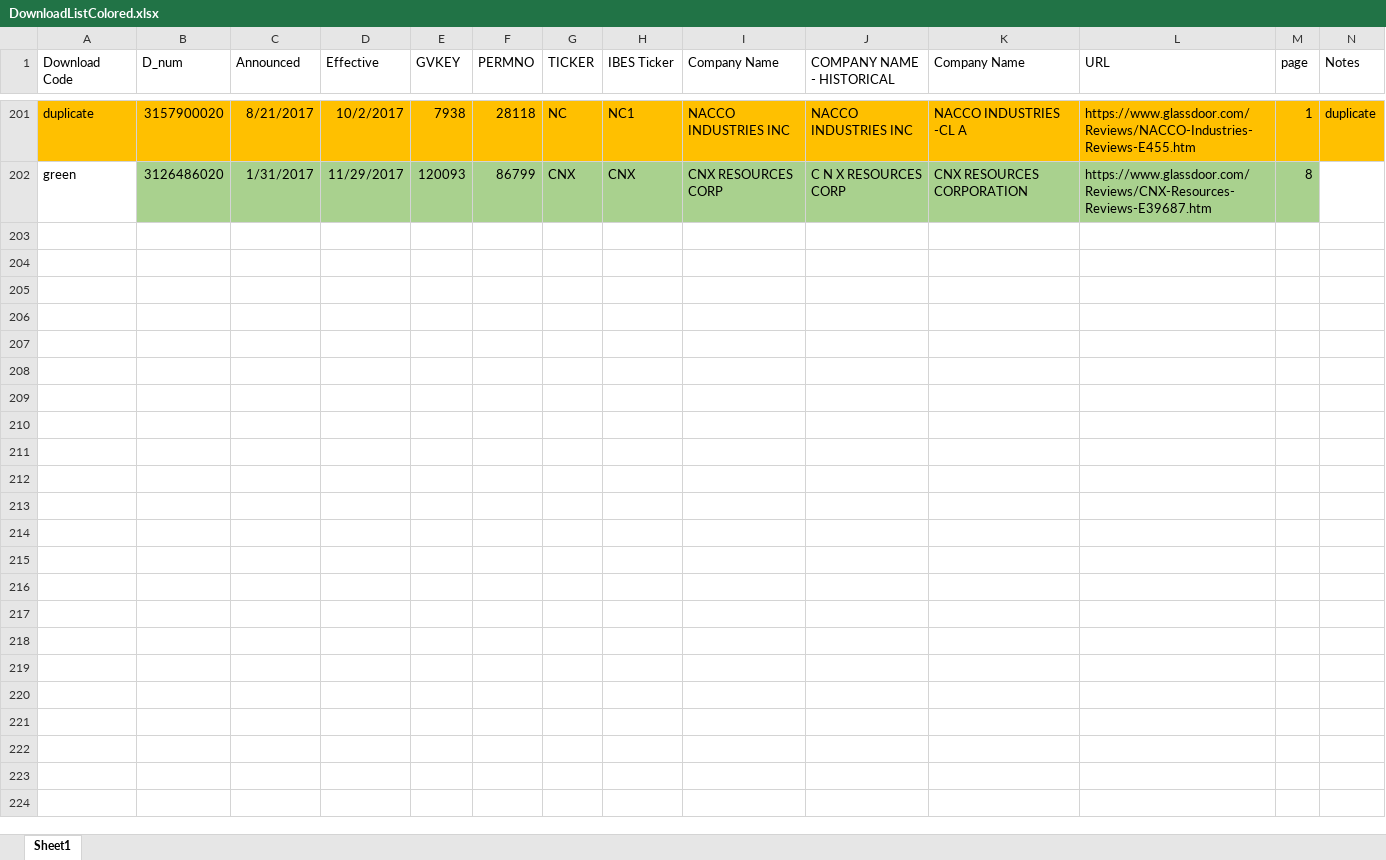
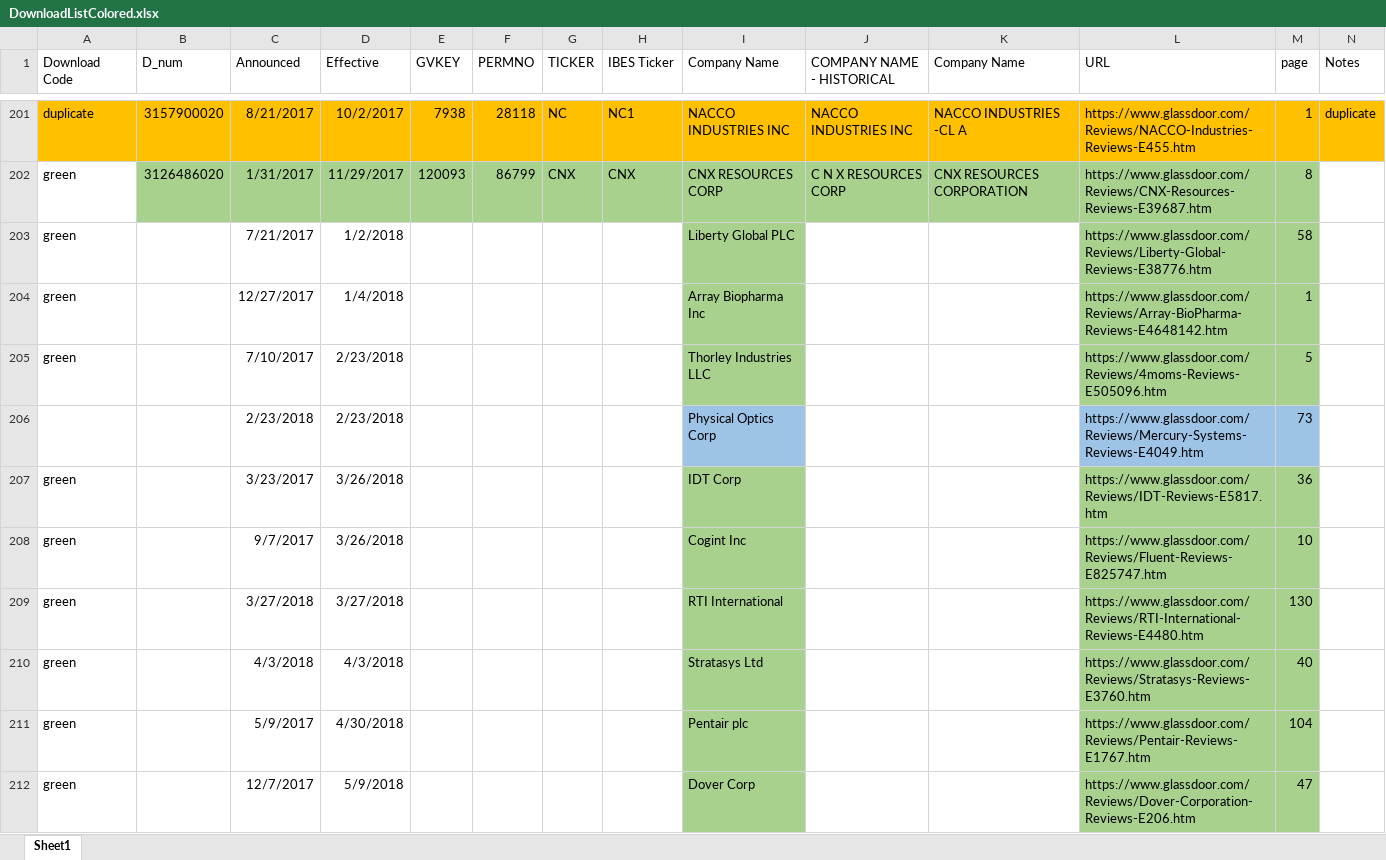
Before and after one commit to leoqianSE/GlassDoorProject, an Excel workbook: Results/DownloadListColored.xlsx, sheet Sheet1, drawn as a sheet; only a part is shown, gaps mark what is left out; values as stored, in another font and other column widths than the file's, no borders; rows hold the shown columns only; the diff covers the shown part only; the diff names each change by its address in the sheet, - before the commit and + after, or states it on an @@ line.

Commit message:
2017-2024 list review page verified

```diff
--- a/Results/DownloadListColored.xlsx (sheet Sheet1)
+++ b/Results/DownloadListColored.xlsx (sheet Sheet1)
+row 203: green |  | 7/21/2017 | 1/2/2018 |  |  |  |  | Liberty Global PLC |  |  | https://www.glassdoor.com/Reviews/Liberty-Global-Reviews-E38776.htm | 58
+row 204: green |  | 12/27/2017 | 1/4/2018 |  |  |  |  | Array Biopharma Inc |  |  | https://www.glassdoor.com/Reviews/Array-BioPharma-Reviews-E4648142.htm | 1
+row 205: green |  | 7/10/2017 | 2/23/2018 |  |  |  |  | Thorley Industries LLC |  |  | https://www.glassdoor.com/Reviews/4moms-Reviews-E505096.htm | 5
+row 206:  |  | 2/23/2018 | 2/23/2018 |  |  |  |  | Physical Optics Corp |  |  | https://www.glassdoor.com/Reviews/Mercury-Systems-Reviews-E4049.htm | 73
+row 207: green |  | 3/23/2017 | 3/26/2018 |  |  |  |  | IDT Corp |  |  | https://www.glassdoor.com/Reviews/IDT-Reviews-E5817.htm | 36
+row 208: green |  | 9/7/2017 | 3/26/2018 |  |  |  |  | Cogint Inc |  |  | https://www.glassdoor.com/Reviews/Fluent-Reviews-E825747.htm | 10
+row 209: green |  | 3/27/2018 | 3/27/2018 |  |  |  |  | RTI International |  |  | https://www.glassdoor.com/Reviews/RTI-International-Reviews-E4480.htm | 130
+row 210: green |  | 4/3/2018 | 4/3/2018 |  |  |  |  | Stratasys Ltd |  |  | https://www.glassdoor.com/Reviews/Stratasys-Reviews-E3760.htm | 40
+row 211: green |  | 5/9/2017 | 4/30/2018 |  |  |  |  | Pentair plc |  |  | https://www.glassdoor.com/Reviews/Pentair-Reviews-E1767.htm | 104
+row 212: green |  | 12/7/2017 | 5/9/2018 |  |  |  |  | Dover Corp |  |  | https://www.glassdoor.com/Reviews/Dover-Corporation-Reviews-E206.htm | 47
```
Also changed, not shown: 149 added rows elsewhere in this sheet, Results/GlassDoorVerifiedList.xlsx, 1 other file.
